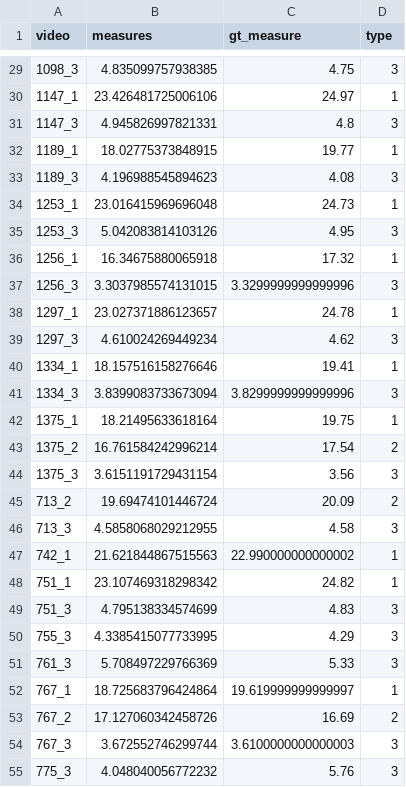
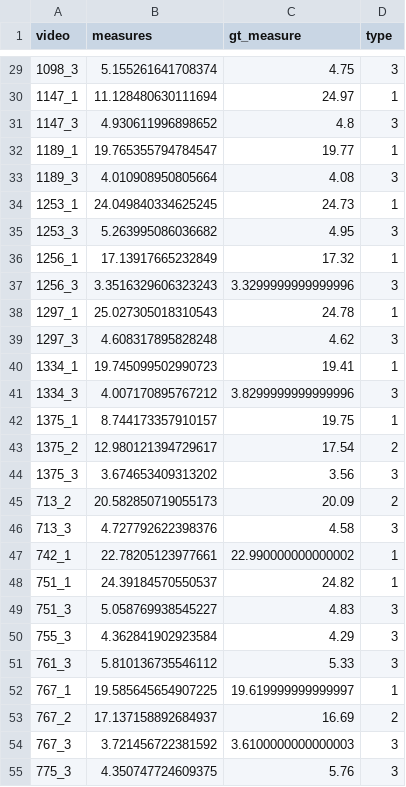
Before and after one commit to karolpustelnik/Fetal-RL, a CSV file: data_preparation/test_data/results_reg_bayes_test_fixed_grouped.csv, drawn as a sheet; only a part is shown, gaps mark what is left out; the diff covers the shown part only.

```diff
--- a/data_preparation/test_data/results_reg_bayes_test_fixed_grouped.csv
+++ b/data_preparation/test_data/results_reg_bayes_test_fixed_grouped.csv
@@ -29,27 +29,27 @@ video,measures,gt_measure,type
-1098_3,4.835099757938385,4.75,3
-1147_1,23.426481725006106,24.97,1
-1147_3,4.945826997821331,4.8,3
-1189_1,18.02775373848915,19.77,1
-1189_3,4.196988545894623,4.08,3
-1253_1,23.016415969696048,24.73,1
-1253_3,5.042083814103126,4.95,3
-1256_1,16.34675880065918,17.32,1
-1256_3,3.3037985574131015,3.3299999999999996,3
-1297_1,23.027371886123657,24.78,1
-1297_3,4.610024269449234,4.62,3
-1334_1,18.157516158276646,19.41,1
-1334_3,3.8399083733673094,3.8299999999999996,3
-1375_1,18.21495633618164,19.75,1
-1375_2,16.761584242996214,17.54,2
-1375_3,3.6151191729431154,3.56,3
-713_2,19.69474101446724,20.09,2
-713_3,4.5858068029212955,4.58,3
-742_1,21.621844867515563,22.990000000000002,1
-751_1,23.107469318298342,24.82,1
-751_3,4.795138334574699,4.83,3
-755_3,4.3385415077733995,4.29,3
-761_3,5.708497229766369,5.33,3
-767_1,18.725683796424864,19.619999999999997,1
-767_2,17.127060342458726,16.69,2
-767_3,3.672552746299744,3.6100000000000003,3
-775_3,4.048040056772232,5.76,3
+1098_3,5.155261641708374,4.75,3
+1147_1,11.128480630111694,24.97,1
+1147_3,4.930611996898652,4.8,3
+1189_1,19.765355794784547,19.77,1
+1189_3,4.010908950805664,4.08,3
+1253_1,24.049840334625245,24.73,1
+1253_3,5.263995086036682,4.95,3
+1256_1,17.13917665232849,17.32,1
+1256_3,3.3516329606323243,3.3299999999999996,3
+1297_1,25.027305018310543,24.78,1
+1297_3,4.608317895828248,4.62,3
+1334_1,19.745099502990723,19.41,1
+1334_3,4.007170895767212,3.8299999999999996,3
+1375_1,8.744173357910157,19.75,1
+1375_2,12.980121394729617,17.54,2
+1375_3,3.674653409313202,3.56,3
+713_2,20.582850719055173,20.09,2
+713_3,4.727792622398376,4.58,3
+742_1,22.78205123977661,22.990000000000002,1
+751_1,24.39184570550537,24.82,1
+751_3,5.058769938545227,4.83,3
+755_3,4.362841902923584,4.29,3
+761_3,5.810136735546112,5.33,3
+767_1,19.585645654907225,19.619999999999997,1
+767_2,17.137158892684937,16.69,2
+767_3,3.721456722381592,3.6100000000000003,3
+775_3,4.350747724609375,5.76,3
```
Also changed, not shown: 146 edited cells elsewhere in this file, 22 other files.
